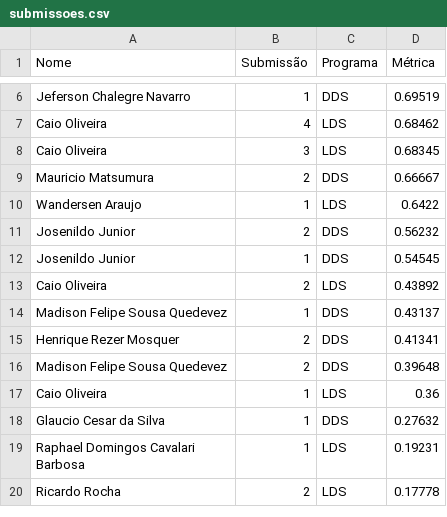
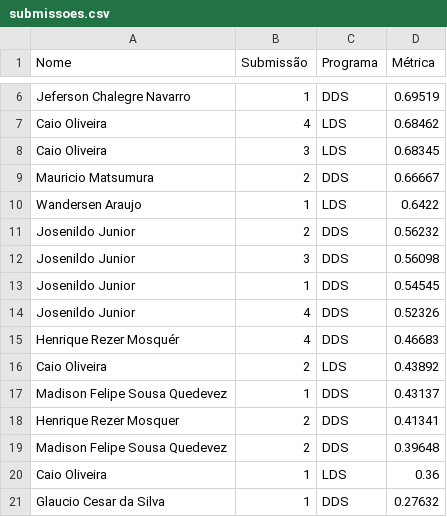
Before and after one commit to gitflai/ranking, a CSV file: submissoes.csv, drawn as a sheet; only a part is shown, gaps mark what is left out; the shorter side is filled out with more unchanged rows; the diff names each change by its address in the sheet, - before the commit and + after, or states it on an @@ line.

Commit message:
Add files via upload

```diff
--- a/submissoes.csv
+++ b/submissoes.csv
+row 12: Josenildo Junior | 3 | DDS | 0.56098
+row 14: Josenildo Junior | 4 | DDS | 0.52326
+row 15: Henrique Rezer Mosquér | 4 | DDS | 0.46683
```
